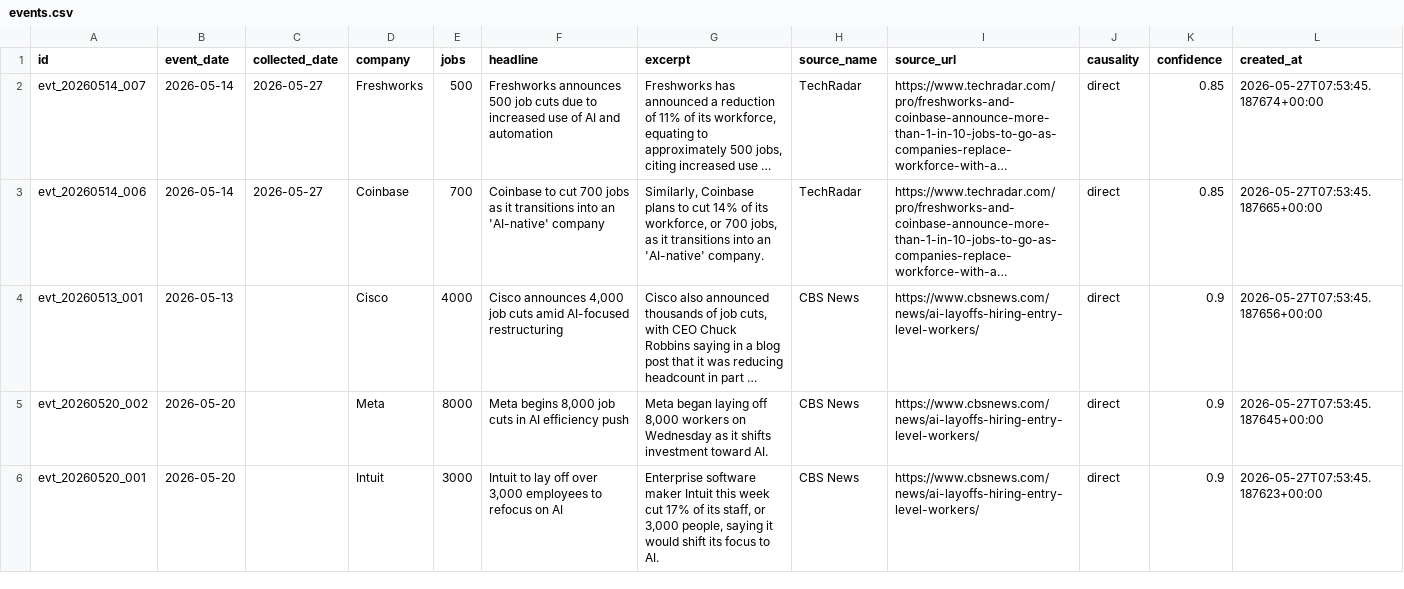
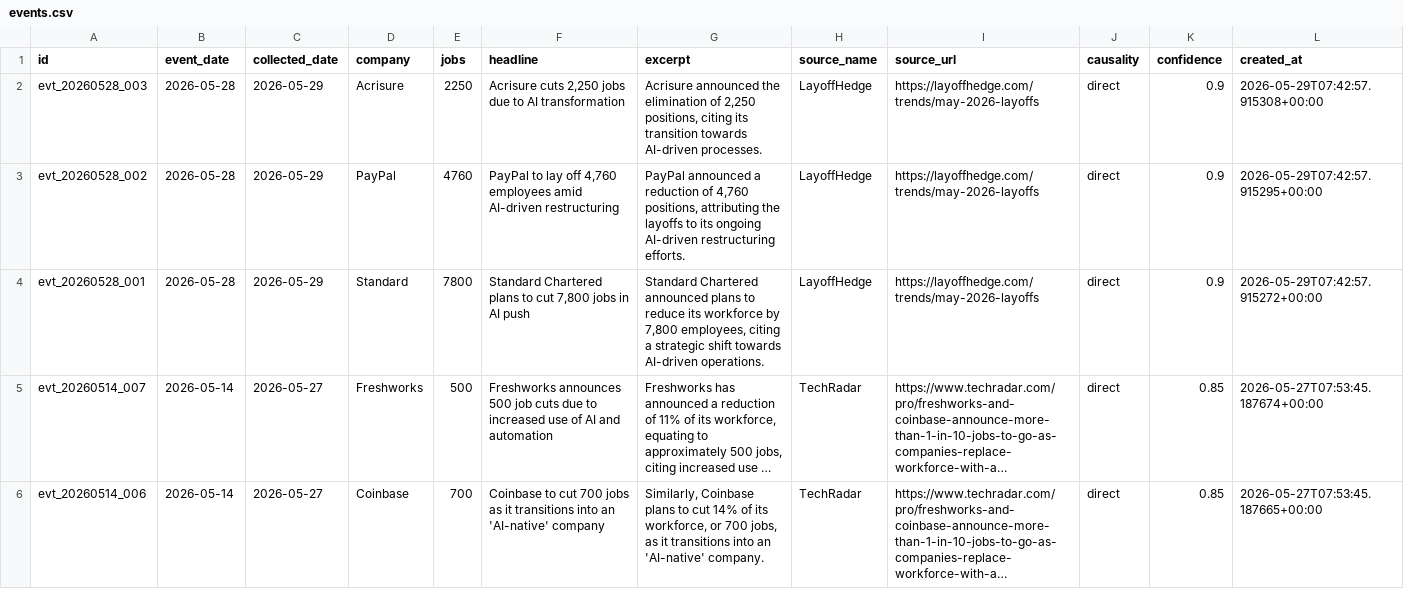
Before and after one commit to Latarence/dailyaitoll, a CSV file: web/data/events.csv, drawn as a sheet; only a part is shown; the shorter side is filled out with more unchanged rows; long unchanged cells end in …; the diff names each change by its address in the sheet, - before the commit and + after, or states it on an @@ line.

```diff
--- a/web/data/events.csv
+++ b/web/data/events.csv
+row 2: evt_20260528_003 | 2026-05-28 | 2026-05-29 | Acrisure | 2250 | Acrisure cuts 2,250 jobs due to AI transformation | Acrisure announced the elimination of 2,250 positions, citing its transition towards AI-driven processes. | LayoffHedge | https://layoffhedge.com/trends/may-2026-layoffs | direct | 0.9 | 2026-05-29T07:42:57.915308+00:00
+row 3: evt_20260528_002 | 2026-05-28 | 2026-05-29 | PayPal | 4760 | PayPal to lay off 4,760 employees amid AI-driven restructuring | PayPal announced a reduction of 4,760 positions, attributing the layoffs to its ongoing AI-driven restructuring efforts. | LayoffHedge | https://layoffhedge.com/trends/may-2026-layoffs | direct | 0.9 | 2026-05-29T07:42:57.915295+00:00
+row 4: evt_20260528_001 | 2026-05-28 | 2026-05-29 | Standard | 7800 | Standard Chartered plans to cut 7,800 jobs in AI push | Standard Chartered announced plans to reduce its workforce by 7,800 employees, citing a strategic shift towards AI-driven operations. | LayoffHedge | https://layoffhedge.com/trends/may-2026-layoffs | direct | 0.9 | 2026-05-29T07:42:57.915272+00:00
```
Also changed, not shown: 5 other files.
